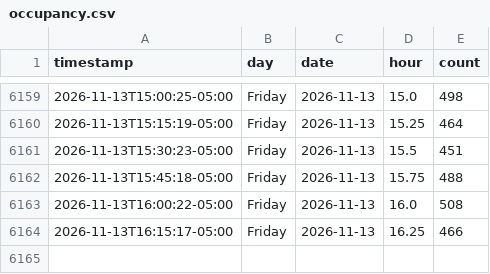
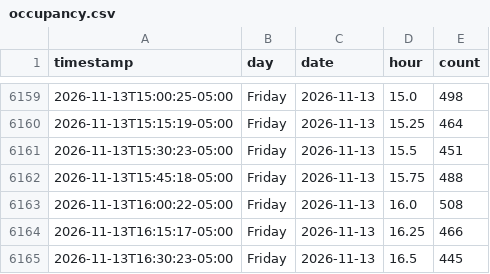
Before and after one commit to aditak367/uconn-gym-tracker, a CSV file: docs/data/occupancy.csv, drawn as a sheet; only a part is shown, gaps mark what is left out; the diff names each change by its address in the sheet, - before the commit and + after, or states it on an @@ line.

```diff
--- a/docs/data/occupancy.csv
+++ b/docs/data/occupancy.csv
+row 6165: 2026-11-13T16:30:23-05:00 | Friday | 2026-11-13 | 16.5 | 445
```
